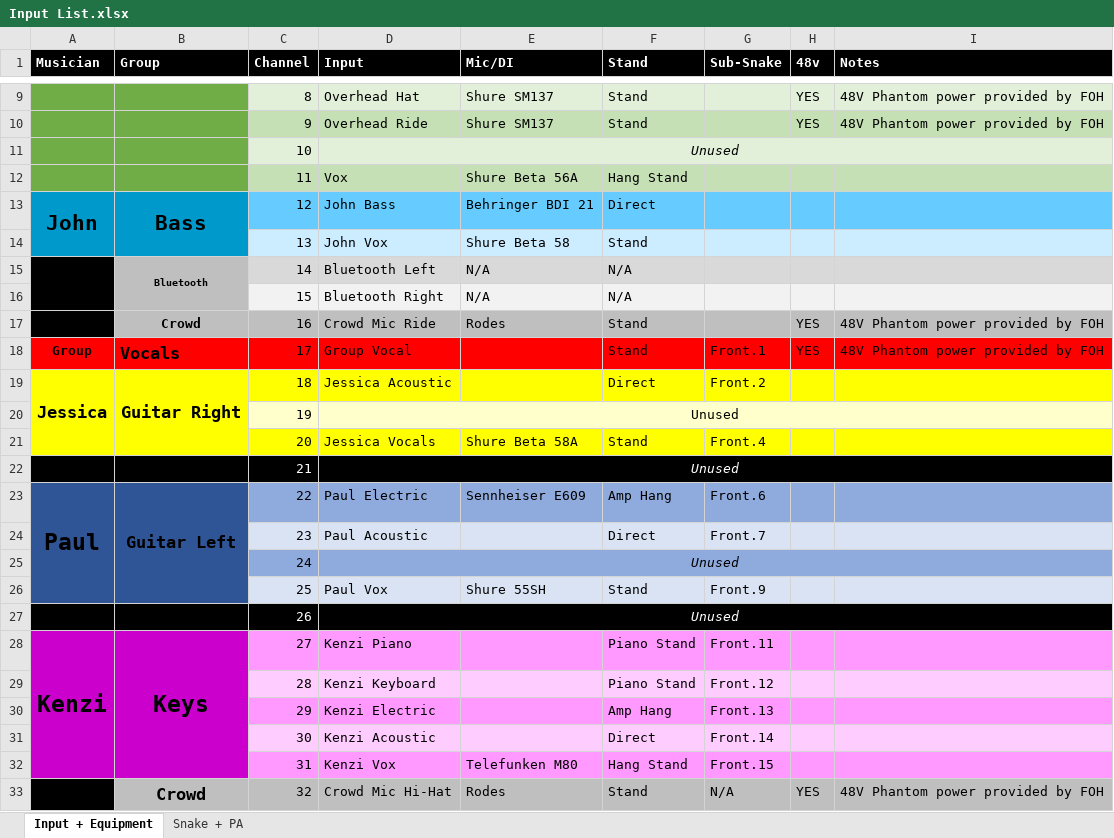
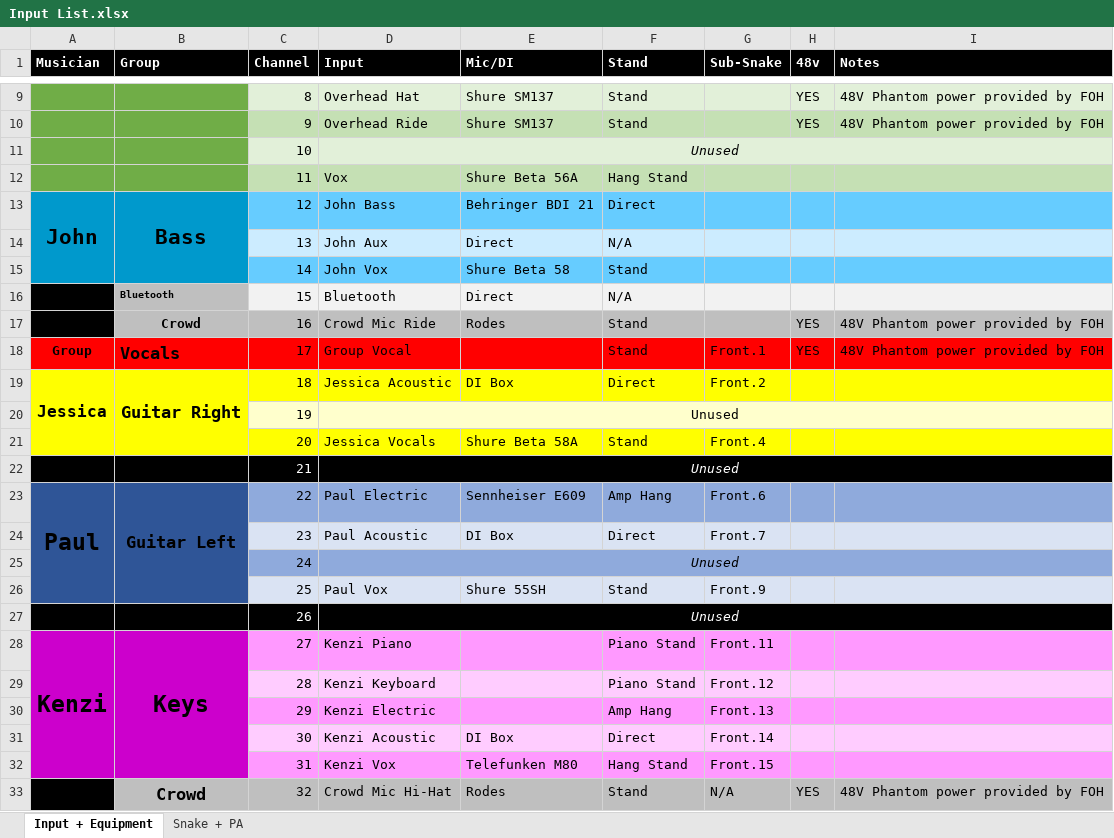
Before and after one commit to ThePerfectStrangers/TechnicalDocumentation, an Excel workbook: Input List/Input List.xlsx, sheet Input + Equipment, drawn as a sheet; only a part is shown, gaps mark what is left out; values as stored, in another font and other column widths than the file's, no borders; the diff names each change by its address in the sheet, - before the commit and + after, or states it on an @@ line.

Commit message:
Added John Aux. Moved John Vox.

```diff
--- a/Input List/Input List.xlsx (sheet Input + Equipment)
+++ b/Input List/Input List.xlsx (sheet Input + Equipment)
-A13:A14 merged
+A13:A15 merged
-B13:B14 merged
+B13:B15 merged
-D14 (Input): John Vox
+D14 (Input): John Aux
-E14 (Mic/DI): Shure Beta 58
+E14 (Mic/DI): Direct
-F14 (Stand): Stand
+F14 (Stand): N/A
-A15 fill: #000000
+A15 fill: #0099CC
-A15:A16 merged
-B15 (Group): Bluetooth
+B15 (Group): (empty)
-B15 fill: #BFBFBF
+B15 fill: #0099CC
-B15:B16 merged
-C15:I15 fill: #D9D9D9
+C15:I15 fill: #66CCFF
-D15 (Input): Bluetooth Left
+D15 (Input): John Vox
-E15 (Mic/DI): N/A
+E15 (Mic/DI): Shure Beta 58
-F15 (Stand): N/A
+F15 (Stand): Stand
-B16 (Group): (empty)
+B16 (Group): Bluetooth
-D16 (Input): Bluetooth Right
+D16 (Input): Bluetooth
-E16 (Mic/DI): N/A
+E16 (Mic/DI): Direct
@@ A19 text size: smaller @@
-E19 (Mic/DI): (empty)
+E19 (Mic/DI): DI Box
-E24 (Mic/DI): (empty)
+E24 (Mic/DI): DI Box
-E31 (Mic/DI): (empty)
+E31 (Mic/DI): DI Box
```
Also changed, not shown: sheet Snake + PA, 3 other files.
